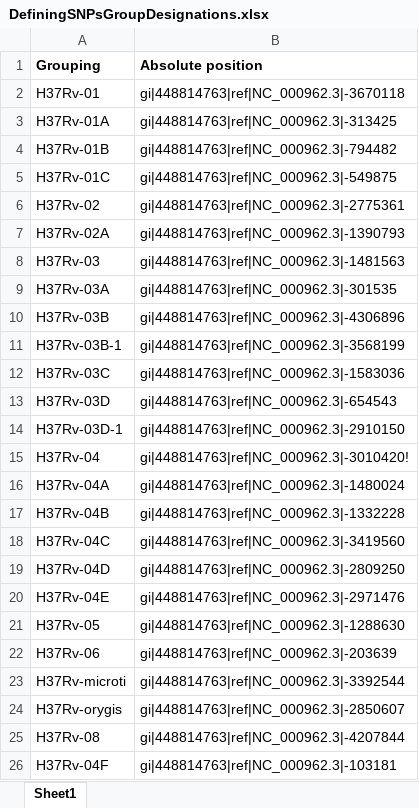
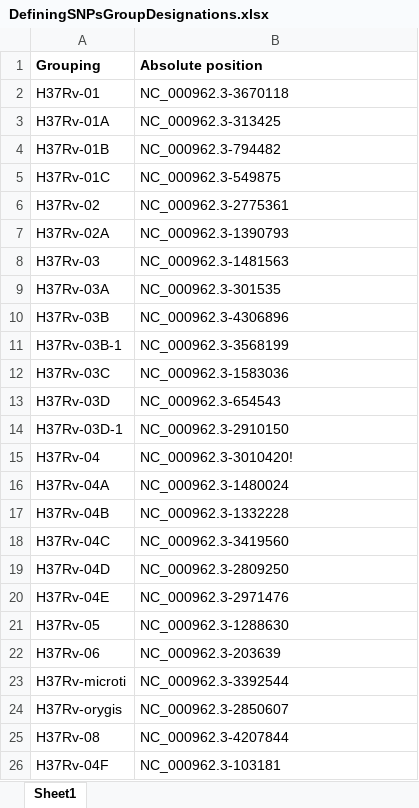
Before and after one commit to Viloleal/vSNP, an Excel workbook: dependencies/mycobacterium/tbc/h37/script_dependents/DefiningSNPsGroupDesignations.xlsx, sheet Sheet1, drawn as a sheet; values as stored, in another font and other column widths than the file's, no borders; the diff names each change by its address in the sheet, - before the commit and + after, or states it on an @@ line.

```diff
--- a/dependencies/mycobacterium/tbc/h37/script_dependents/DefiningSNPsGroupDesignations.xlsx (sheet Sheet1)
+++ b/dependencies/mycobacterium/tbc/h37/script_dependents/DefiningSNPsGroupDesignations.xlsx (sheet Sheet1)
-B2 (Absolute position): gi|448814763|ref|NC_000962.3|-3670118
+B2 (Absolute position): NC_000962.3-3670118
-B3 (Absolute position): gi|448814763|ref|NC_000962.3|-313425
+B3 (Absolute position): NC_000962.3-313425
-B4 (Absolute position): gi|448814763|ref|NC_000962.3|-794482
+B4 (Absolute position): NC_000962.3-794482
-B5 (Absolute position): gi|448814763|ref|NC_000962.3|-549875
+B5 (Absolute position): NC_000962.3-549875
-B6 (Absolute position): gi|448814763|ref|NC_000962.3|-2775361
+B6 (Absolute position): NC_000962.3-2775361
-B7 (Absolute position): gi|448814763|ref|NC_000962.3|-1390793
+B7 (Absolute position): NC_000962.3-1390793
-B8 (Absolute position): gi|448814763|ref|NC_000962.3|-1481563
+B8 (Absolute position): NC_000962.3-1481563
-B9 (Absolute position): gi|448814763|ref|NC_000962.3|-301535
+B9 (Absolute position): NC_000962.3-301535
-B10 (Absolute position): gi|448814763|ref|NC_000962.3|-4306896
+B10 (Absolute position): NC_000962.3-4306896
-B11 (Absolute position): gi|448814763|ref|NC_000962.3|-3568199
+B11 (Absolute position): NC_000962.3-3568199
-B12 (Absolute position): gi|448814763|ref|NC_000962.3|-1583036
+B12 (Absolute position): NC_000962.3-1583036
-B13 (Absolute position): gi|448814763|ref|NC_000962.3|-654543
+B13 (Absolute position): NC_000962.3-654543
-B14 (Absolute position): gi|448814763|ref|NC_000962.3|-2910150
+B14 (Absolute position): NC_000962.3-2910150
-B15 (Absolute position): gi|448814763|ref|NC_000962.3|-3010420!
+B15 (Absolute position): NC_000962.3-3010420!
-B16 (Absolute position): gi|448814763|ref|NC_000962.3|-1480024
+B16 (Absolute position): NC_000962.3-1480024
-B17 (Absolute position): gi|448814763|ref|NC_000962.3|-1332228
+B17 (Absolute position): NC_000962.3-1332228
-B18 (Absolute position): gi|448814763|ref|NC_000962.3|-3419560
+B18 (Absolute position): NC_000962.3-3419560
-B19 (Absolute position): gi|448814763|ref|NC_000962.3|-2809250
+B19 (Absolute position): NC_000962.3-2809250
-B20 (Absolute position): gi|448814763|ref|NC_000962.3|-2971476
+B20 (Absolute position): NC_000962.3-2971476
-B21 (Absolute position): gi|448814763|ref|NC_000962.3|-1288630
+B21 (Absolute position): NC_000962.3-1288630
-B22 (Absolute position): gi|448814763|ref|NC_000962.3|-203639
+B22 (Absolute position): NC_000962.3-203639
-B23 (Absolute position): gi|448814763|ref|NC_000962.3|-3392544
+B23 (Absolute position): NC_000962.3-3392544
-B24 (Absolute position): gi|448814763|ref|NC_000962.3|-2850607
+B24 (Absolute position): NC_000962.3-2850607
-B25 (Absolute position): gi|448814763|ref|NC_000962.3|-4207844
+B25 (Absolute position): NC_000962.3-4207844
-B26 (Absolute position): gi|448814763|ref|NC_000962.3|-103181
+B26 (Absolute position): NC_000962.3-103181
```
Also changed, not shown: 6 other files.
